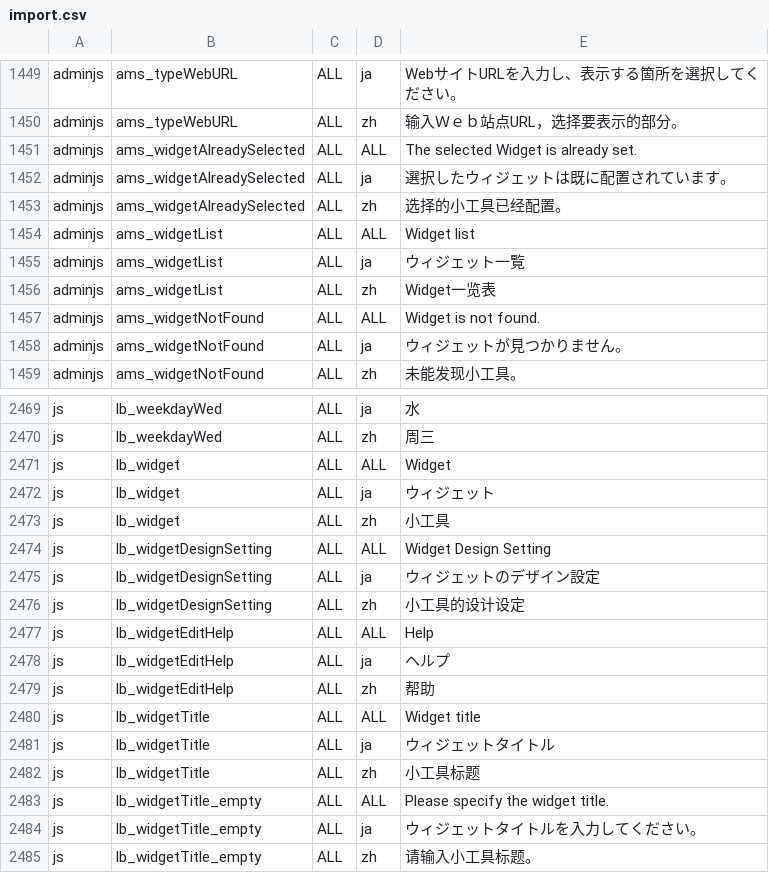
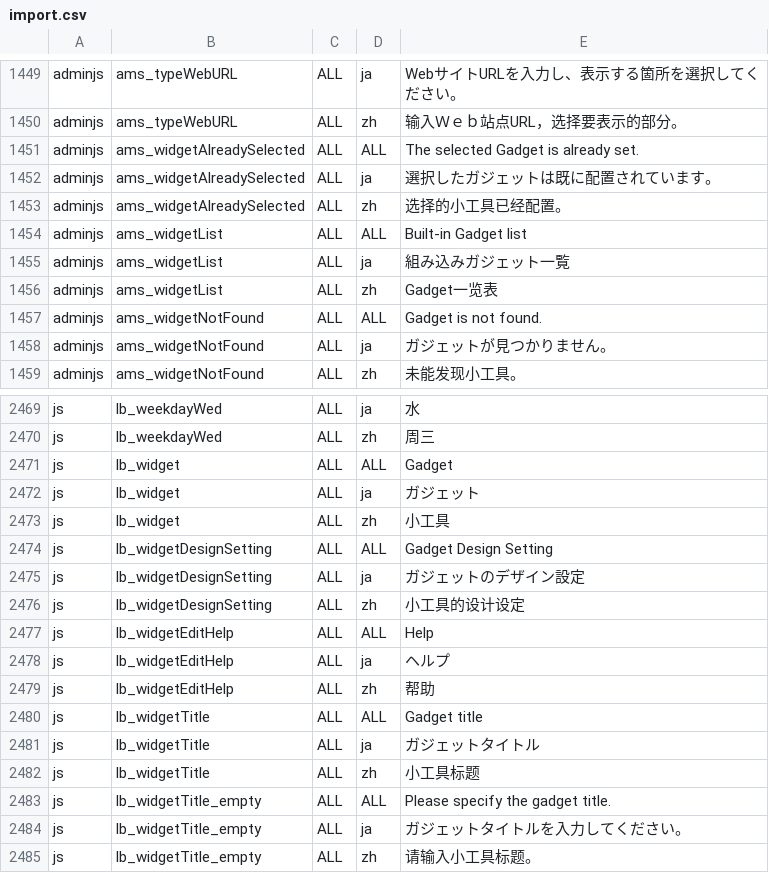
Before and after one commit to vineet0208/infoscoop, a CSV file: src/initdb/data/i18n/import.csv, drawn as a sheet; only a part is shown, gaps mark what is left out; the diff covers the shown part only.

```diff
--- a/src/initdb/data/i18n/import.csv
+++ b/src/initdb/data/i18n/import.csv
@@ -1450,10 +1450,10 @@
 "adminjs","ams_typeWebURL","ALL","zh","输入Ｗｅｂ站点URL，选择要表示的部分。"
-"adminjs","ams_widgetAlreadySelected","ALL","ALL","The selected Widget is already set."
-"adminjs","ams_widgetAlreadySelected","ALL","ja","選択したウィジェットは既に配置されています。"
+"adminjs","ams_widgetAlreadySelected","ALL","ALL","The selected Gadget is already set."
+"adminjs","ams_widgetAlreadySelected","ALL","ja","選択したガジェットは既に配置されています。"
 "adminjs","ams_widgetAlreadySelected","ALL","zh","选择的小工具已经配置。"
-"adminjs","ams_widgetList","ALL","ALL","Widget list"
-"adminjs","ams_widgetList","ALL","ja","ウィジェット一覧"
-"adminjs","ams_widgetList","ALL","zh","Widget一览表"
-"adminjs","ams_widgetNotFound","ALL","ALL","Widget is not found."
-"adminjs","ams_widgetNotFound","ALL","ja","ウィジェットが見つかりません。"
+"adminjs","ams_widgetList","ALL","ALL","Built-in Gadget list"
+"adminjs","ams_widgetList","ALL","ja","組み込みガジェット一覧"
+"adminjs","ams_widgetList","ALL","zh","Gadget一览表"
+"adminjs","ams_widgetNotFound","ALL","ALL","Gadget is not found."
+"adminjs","ams_widgetNotFound","ALL","ja","ガジェットが見つかりません。"
 "adminjs","ams_widgetNotFound","ALL","zh","未能发现小工具。"
@@ -2470,7 +2470,7 @@
 "js","lb_weekdayWed","ALL","zh","周三"
-"js","lb_widget","ALL","ALL","Widget"
-"js","lb_widget","ALL","ja","ウィジェット"
+"js","lb_widget","ALL","ALL","Gadget"
+"js","lb_widget","ALL","ja","ガジェット"
 "js","lb_widget","ALL","zh","小工具"
-"js","lb_widgetDesignSetting","ALL","ALL","Widget Design Setting"
-"js","lb_widgetDesignSetting","ALL","ja","ウィジェットのデザイン設定"
+"js","lb_widgetDesignSetting","ALL","ALL","Gadget Design Setting"
+"js","lb_widgetDesignSetting","ALL","ja","ガジェットのデザイン設定"
 "js","lb_widgetDesignSetting","ALL","zh","小工具的设计设定"
@@ -2479,7 +2479,7 @@
 "js","lb_widgetEditHelp","ALL","zh","帮助"
-"js","lb_widgetTitle","ALL","ALL","Widget title"
-"js","lb_widgetTitle","ALL","ja","ウィジェットタイトル"
+"js","lb_widgetTitle","ALL","ALL","Gadget title"
+"js","lb_widgetTitle","ALL","ja","ガジェットタイトル"
 "js","lb_widgetTitle","ALL","zh","小工具标题"
-"js","lb_widgetTitle_empty","ALL","ALL","Please specify the widget title."
-"js","lb_widgetTitle_empty","ALL","ja","ウィジェットタイトルを入力してください。"
+"js","lb_widgetTitle_empty","ALL","ALL","Please specify the gadget title."
+"js","lb_widgetTitle_empty","ALL","ja","ガジェットタイトルを入力してください。"
 "js","lb_widgetTitle_empty","ALL","zh","请输入小工具标题。"
```
Also changed, not shown: 120 edited cells elsewhere in this file.
